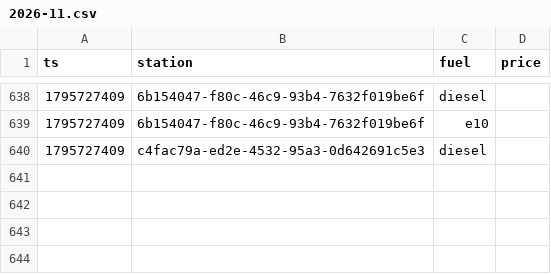
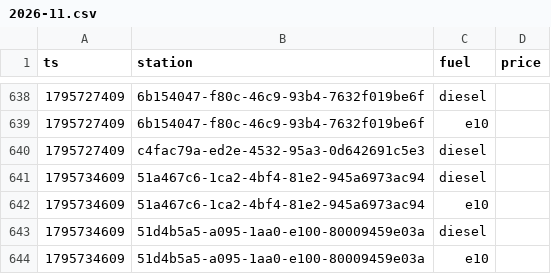
Before and after one commit to Mario-vibe/spritpreis-kompass, a CSV file: data/events/2026-11.csv, drawn as a sheet; only a part is shown, gaps mark what is left out.

```diff
--- a/data/events/2026-11.csv
+++ b/data/events/2026-11.csv
@@ -640 +640,5 @@ ts,station,fuel,price
 1795727409,c4fac79a-ed2e-4532-95a3-0d642691c5e3,diesel,
+1795734609,51a467c6-1ca2-4bf4-81e2-945a6973ac94,diesel,
+1795734609,51a467c6-1ca2-4bf4-81e2-945a6973ac94,e10,
+1795734609,51d4b5a5-a095-1aa0-e100-80009459e03a,diesel,
+1795734609,51d4b5a5-a095-1aa0-e100-80009459e03a,e10,
```
Also changed, not shown: 3 other files.
